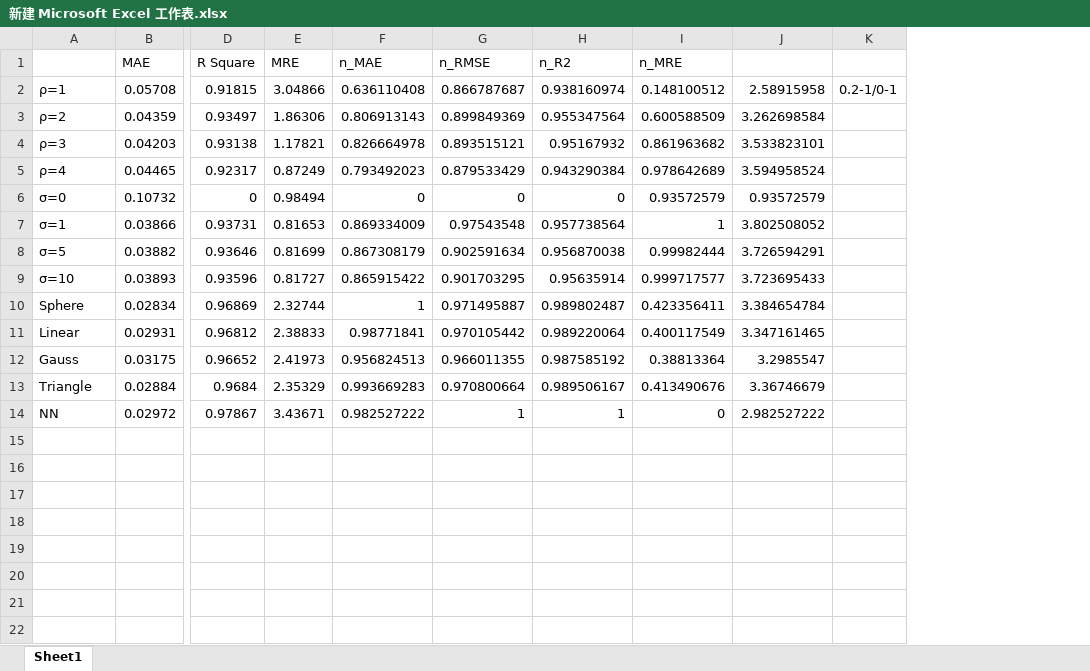
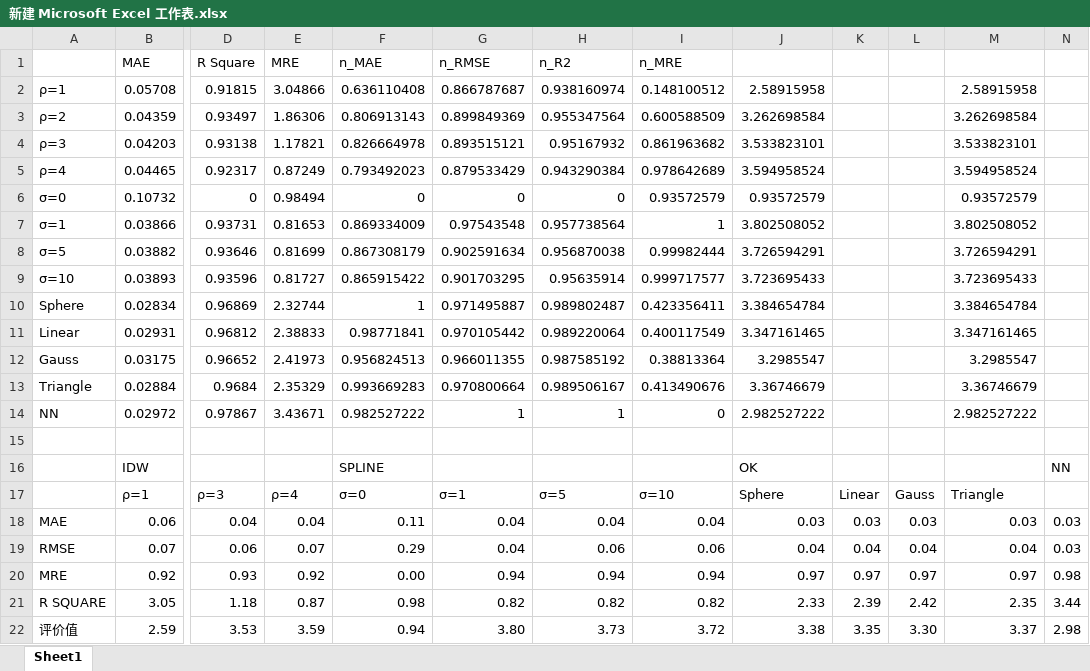
Before and after one commit to Yu-Wenb/GraduationProject, an Excel workbook: 论文文献/论文/EXCEL/新建 Microsoft Excel 工作表.xlsx, sheet Sheet1, drawn as a sheet; only a part is shown, gaps mark what is left out; values as stored, in another font and other column widths than the file's, no borders; removed rows and columns are numbered as before the commit, all else as after; rows hold the shown columns only; the diff names each change by its address in the sheet, - before the commit and + after, or states it on an @@ line.

```diff
--- a/论文文献/论文/EXCEL/新建 Microsoft Excel 工作表.xlsx (sheet Sheet1)
+++ b/论文文献/论文/EXCEL/新建 Microsoft Excel 工作表.xlsx (sheet Sheet1)
-column K, row 2: 0.2-1/0-1
+column K, empty
+column L, empty
+column M, rows 2-14: 2.58915958 | 3.262698584 | 3.533823101 | 3.594958524 | 0.93572579 | 3.802508052 | 3.726594291 | 3.723695433 | 3.384654784 | 3.347161465 | 3.2985547 | 3.36746679 | 2.982527222
+column N, empty
+row 15: (empty)
+row 16:  | IDW |  |  | SPLINE |  |  |  | OK |  |  |  | NN
+row 17:  | ρ=1 | ρ=3 | ρ=4 | σ=0 | σ=1 | σ=5 | σ=10 | Sphere | Linear | Gauss | Triangle
+row 18: MAE | 0.06 | 0.04 | 0.04 | 0.11 | 0.04 | 0.04 | 0.04 | 0.03 | 0.03 | 0.03 | 0.03 | 0.03
+row 19: RMSE | 0.07 | 0.06 | 0.07 | 0.29 | 0.04 | 0.06 | 0.06 | 0.04 | 0.04 | 0.04 | 0.04 | 0.03
+row 20: MRE | 0.92 | 0.93 | 0.92 | 0.00 | 0.94 | 0.94 | 0.94 | 0.97 | 0.97 | 0.97 | 0.97 | 0.98
+row 21: R SQUARE | 3.05 | 1.18 | 0.87 | 0.98 | 0.82 | 0.82 | 0.82 | 2.33 | 2.39 | 2.42 | 2.35 | 3.44
+row 22: 评价值 | 2.59 | 3.53 | 3.59 | 0.94 | 3.80 | 3.73 | 3.72 | 3.38 | 3.35 | 3.30 | 3.37 | 2.98
```
Also changed, not shown: 6 other files.
